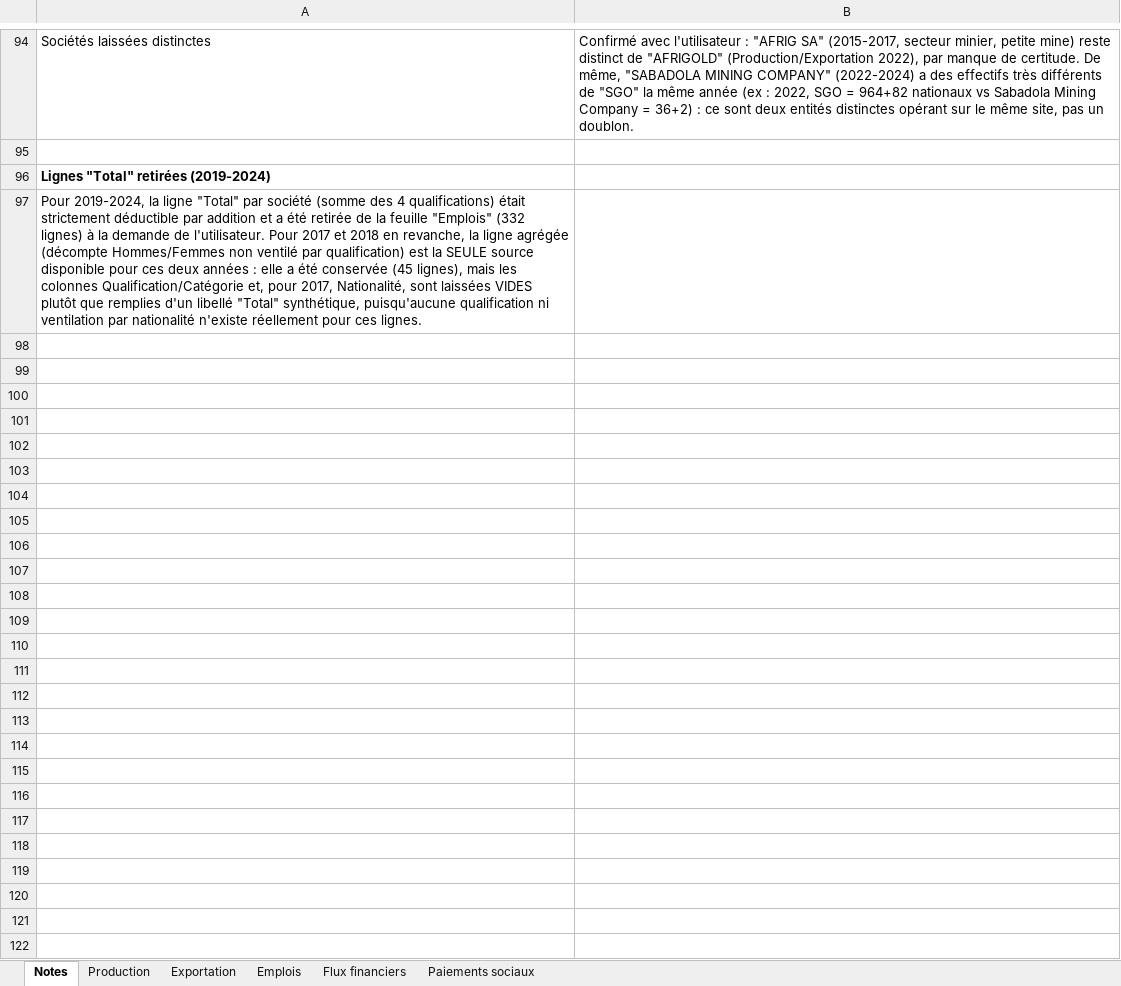
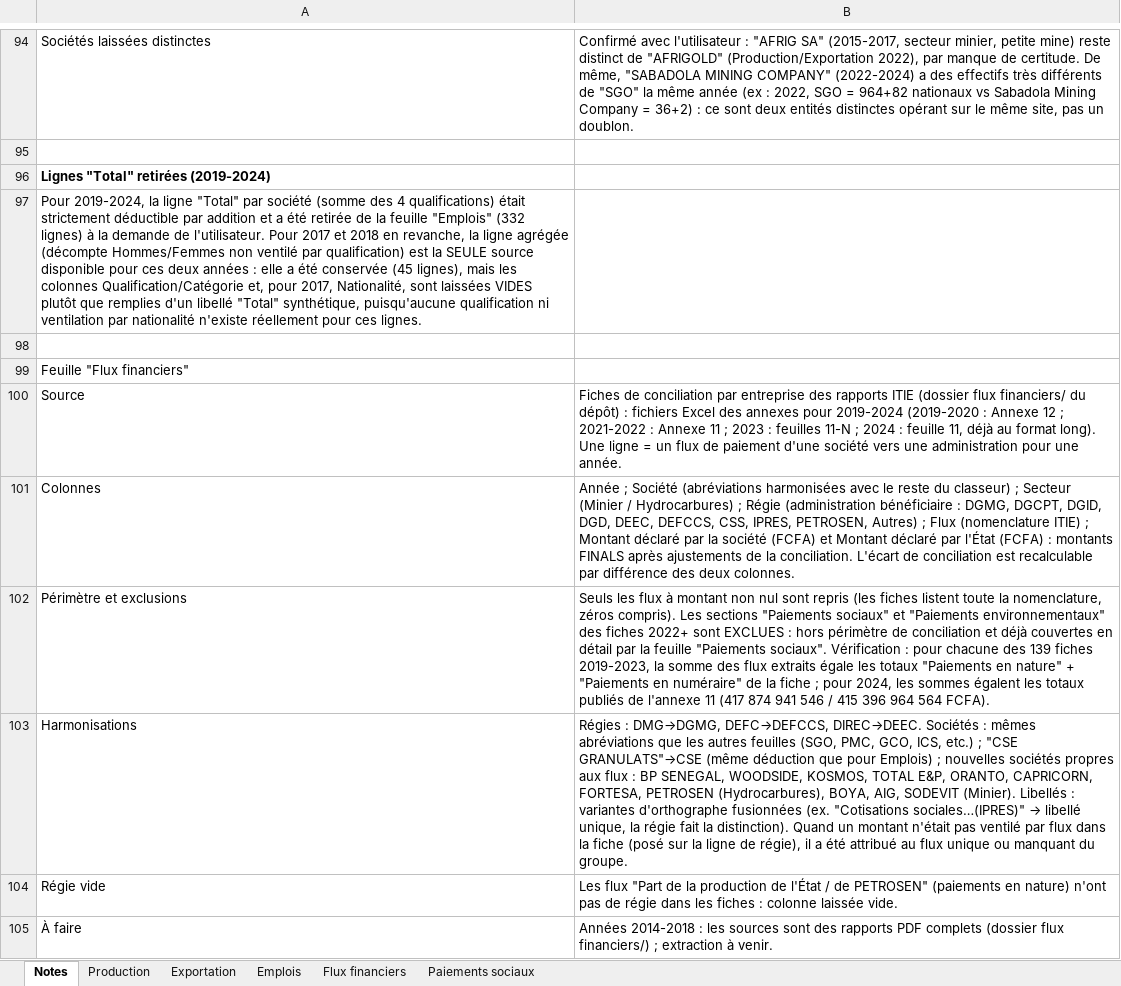
Before and after one commit to JODRAFF9/production-et-vente-itie, an Excel workbook: Données sur la production et les ventes.xlsx, sheet Notes, drawn as a sheet; only a part is shown, gaps mark what is left out; values as stored, in another font and other column widths than the file's, no borders; the diff names each change by its address in the sheet, - before the commit and + after, or states it on an @@ line.

```diff
--- a/Données sur la production et les ventes.xlsx (sheet Notes)
+++ b/Données sur la production et les ventes.xlsx (sheet Notes)
+row 98: (empty)
+row 99: Feuille "Flux financiers"
+row 100: Source | Fiches de conciliation par entreprise des rapports ITIE (dossier flux financiers/ du dépôt) : fichiers Excel des annexes pour 2019-2024 (2019-2020 : Annexe 12 ; 2021-2022 : Annexe 11 ; 2023 : feuilles 11-N ; 2024 : feuille 11, déjà au format long). Une ligne = un flux de paiement d'une société vers une administration pour une année.
+row 101: Colonnes | Année ; Société (abréviations harmonisées avec le reste du classeur) ; Secteur (Minier / Hydrocarbures) ; Régie (administration bénéficiaire : DGMG, DGCPT, DGID, DGD, DEEC, DEFCCS, CSS, IPRES, PETROSEN, Autres) ; Flux (nomenclature ITIE) ; Montant déclaré par la société (FCFA) et Montant déclaré par l'État (FCFA) : montants FINALS après ajustements de la conciliation. L'écart de conciliation est recalculable par différence des deux colonnes.
+row 102: Périmètre et exclusions | Seuls les flux à montant non nul sont repris (les fiches listent toute la nomenclature, zéros compris). Les sections "Paiements sociaux" et "Paiements environnementaux" des fiches 2022+ sont EXCLUES : hors périmètre de conciliation et déjà couvertes en détail par la feuille "Paiements sociaux". Vérification : pour chacune des 139 fiches 2019-2023, la somme des flux extraits égale les totaux "Paiements en nature" + "Paiements en numéraire" de la fiche ; pour 2024, les sommes égalent les totaux publiés de l'annexe 11 (417 874 941 546 / 415 396 964 564 FCFA).
+row 103: Harmonisations | Régies : DMG→DGMG, DEFC→DEFCCS, DIREC→DEEC. Sociétés : mêmes abréviations que les autres feuilles (SGO, PMC, GCO, ICS, etc.) ; "CSE GRANULATS"→CSE (même déduction que pour Emplois) ; nouvelles sociétés propres aux flux : BP SENEGAL, WOODSIDE, KOSMOS, TOTAL E&P, ORANTO, CAPRICORN, FORTESA, PETROSEN (Hydrocarbures), BOYA, AIG, SODEVIT (Minier). Libellés : variantes d'orthographe fusionnées (ex. "Cotisations sociales…(IPRES)" → libellé unique, la régie fait la distinction). Quand un montant n'était pas ventilé par flux dans la fiche (posé sur la ligne de régie), il a été attribué au flux unique ou manquant du groupe.
+row 104: Régie vide | Les flux "Part de la production de l'État / de PETROSEN" (paiements en nature) n'ont pas de régie dans les fiches : colonne laissée vide.
+row 105: À faire | Années 2014-2018 : les sources sont des rapports PDF complets (dossier flux financiers/) ; extraction à venir.
```
Also changed, not shown: sheet Flux financiers.
